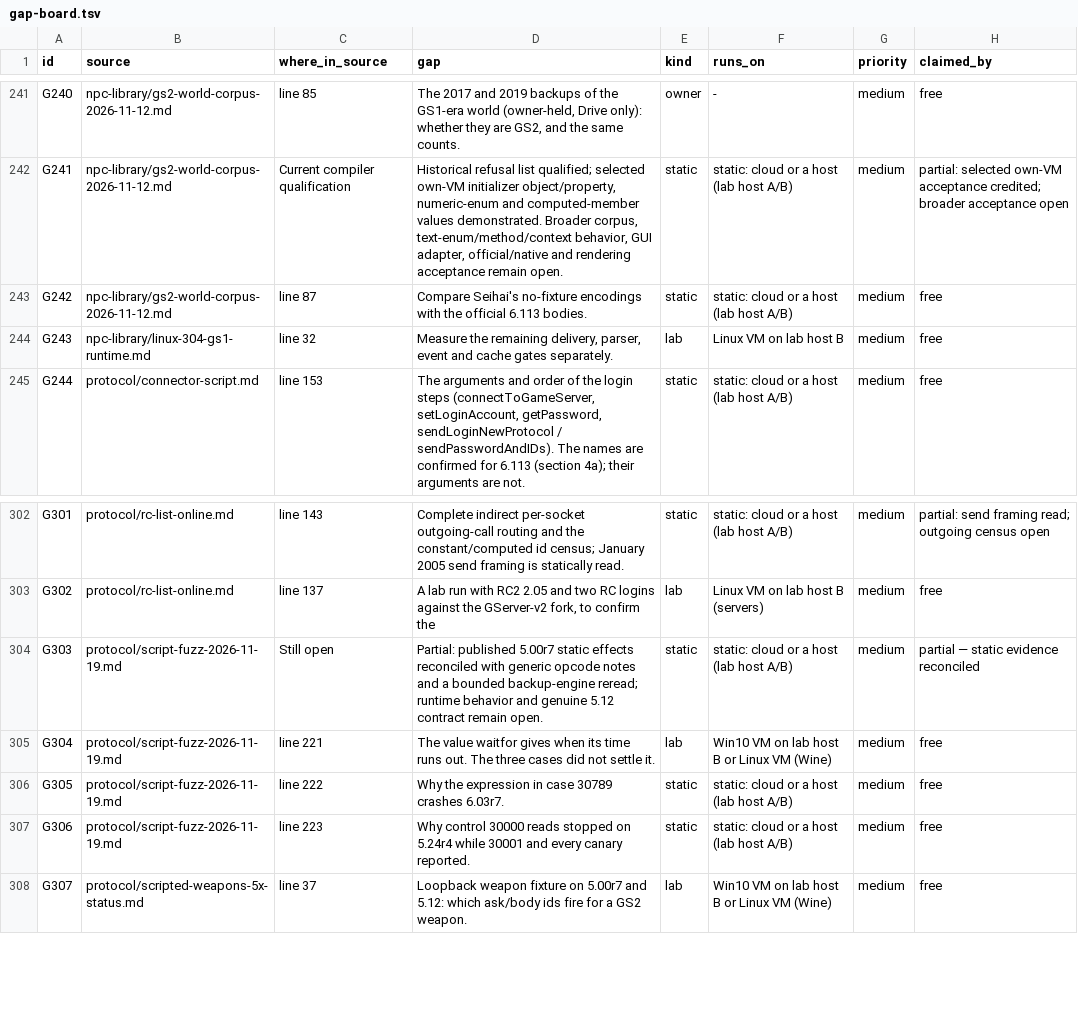
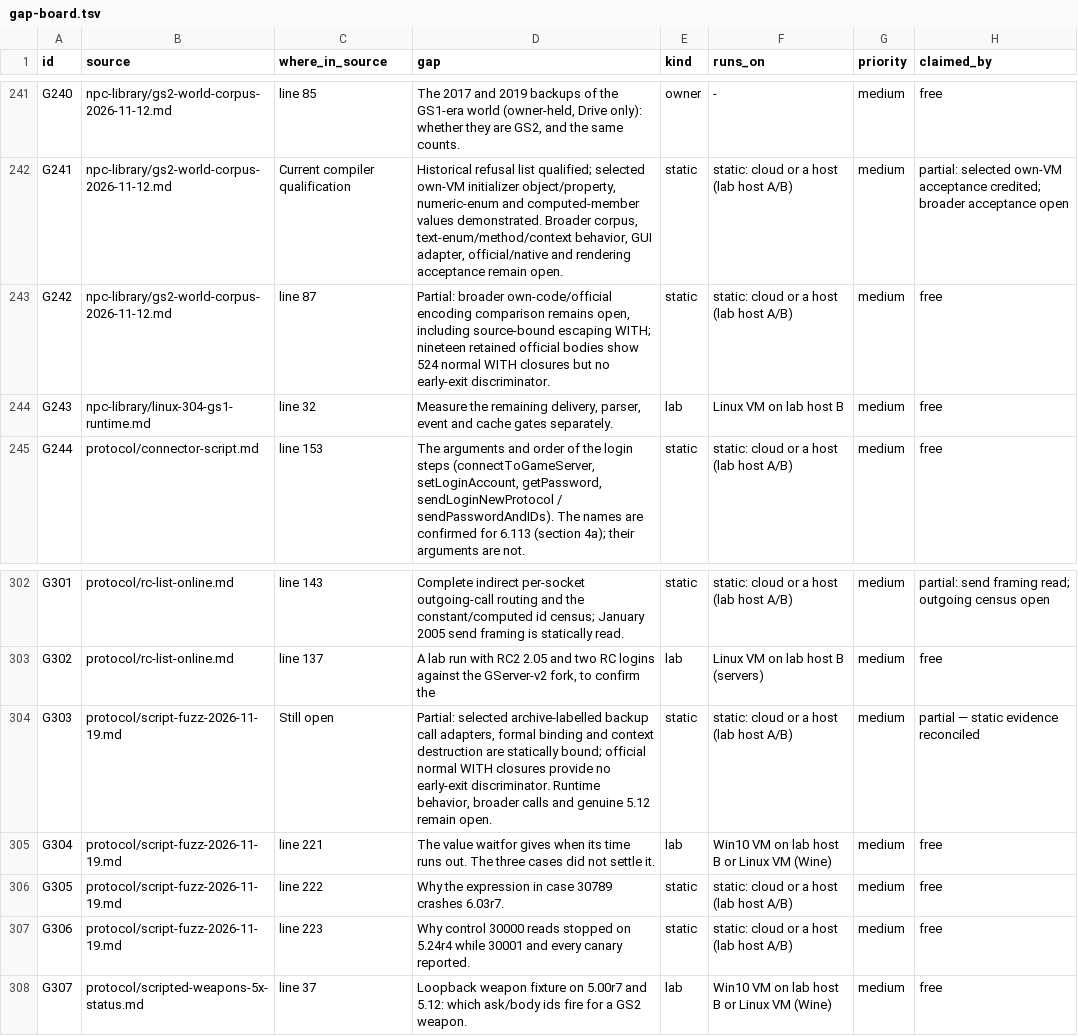
Before and after one commit to squirelworks/Graal_analysis, a TSV file: docs/gap-board.tsv, drawn as a sheet; only a part is shown, gaps mark what is left out.

Commit message:
Bind selected GS2 call and context cleanup evidence
Separate archive-labelled backup mechanisms from official normal WITH closures while keeping encoding and runtime gaps open.

Evidence: selected static source, assembly and table reads; offline re-walk of nineteen retained official bodies. No new runtime execution.

```diff
--- a/docs/gap-board.tsv
+++ b/docs/gap-board.tsv
@@ -242,3 +242,3 @@ G240	npc-library/gs2-world-corpus-2026-11-12.md	line 85	The 2017 and 2019 backup
 G241	npc-library/gs2-world-corpus-2026-11-12.md	Current compiler qualification	Historical refusal list qualified; selected own-VM initializer object/property, numeric-enum and computed-member values demonstrated. Broader corpus, text-enum/method/context behavior, GUI adapter, official/native and rendering acceptance remain open.	static	static: cloud or a host (lab host A/B)	medium	partial: selected own-VM acceptance credited; broader acceptance open
-G242	npc-library/gs2-world-corpus-2026-11-12.md	line 87	Compare Seihai's no-fixture encodings with the official 6.113 bodies.	static	static: cloud or a host (lab host A/B)	medium	free
+G242	npc-library/gs2-world-corpus-2026-11-12.md	line 87	Partial: broader own-code/official encoding comparison remains open, including source-bound escaping WITH; nineteen retained official bodies show 524 normal WITH closures but no early-exit discriminator.	static	static: cloud or a host (lab host A/B)	medium	free
 G243	npc-library/linux-304-gs1-runtime.md	line 32	Measure the remaining delivery, parser, event and cache gates separately.	lab	Linux VM on lab host B	medium	free
@@ -303,3 +303,3 @@ G301	protocol/rc-list-online.md	line 143	Complete indirect per-socket outgoing-c
 G302	protocol/rc-list-online.md	line 137	A lab run with RC2 2.05 and two RC logins against the GServer-v2 fork, to confirm the	lab	Linux VM on lab host B (servers)	medium	free
-G303	protocol/script-fuzz-2026-11-19.md	Still open	Partial: published 5.00r7 static effects reconciled with generic opcode notes and a bounded backup-engine reread; runtime behavior and genuine 5.12 contract remain open.	static	static: cloud or a host (lab host A/B)	medium	partial — static evidence reconciled
+G303	protocol/script-fuzz-2026-11-19.md	Still open	Partial: selected archive-labelled backup call adapters, formal binding and context destruction are statically bound; official normal WITH closures provide no early-exit discriminator. Runtime behavior, broader calls and genuine 5.12 remain open.	static	static: cloud or a host (lab host A/B)	medium	partial — static evidence reconciled
 G304	protocol/script-fuzz-2026-11-19.md	line 221	The value waitfor gives when its time runs out. The three cases did not settle it.	lab	Win10 VM on lab host B or Linux VM (Wine)	medium	free
```
Also changed, not shown: docs/evidence-index.tsv, manual/sources.tsv, 5 other files.
